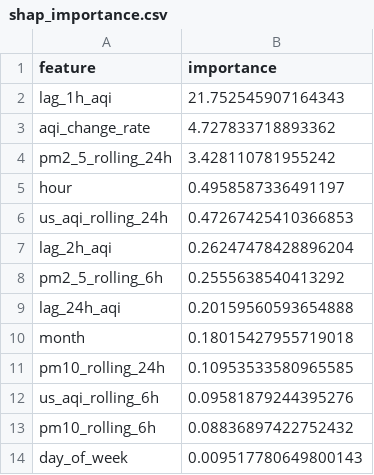
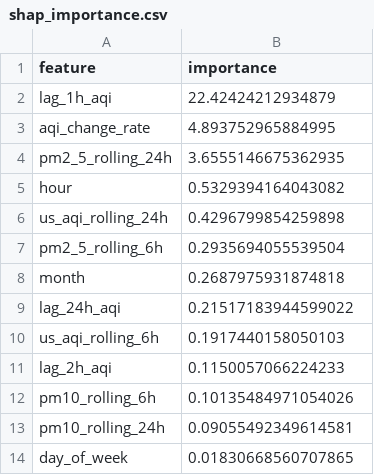
Before and after one commit to ahmed-121174/HazaraAQI_10Pearls, a CSV file: models/shap_importance.csv, drawn as a sheet.

Commit message:
[Daily] Retrained models + updated SHAP importance

```diff
--- a/models/shap_importance.csv
+++ b/models/shap_importance.csv
@@ -1,14 +1,14 @@
 feature,importance
-lag_1h_aqi,21.752545907164343
-aqi_change_rate,4.727833718893362
-pm2_5_rolling_24h,3.428110781955242
-hour,0.4958587336491197
-us_aqi_rolling_24h,0.47267425410366853
-lag_2h_aqi,0.26247478428896204
-pm2_5_rolling_6h,0.2555638540413292
-lag_24h_aqi,0.20159560593654888
-month,0.18015427955719018
-pm10_rolling_24h,0.10953533580965585
-us_aqi_rolling_6h,0.09581879244395276
-pm10_rolling_6h,0.08836897422752432
-day_of_week,0.009517780649800143
+lag_1h_aqi,22.42424212934879
+aqi_change_rate,4.893752965884995
+pm2_5_rolling_24h,3.6555146675362935
+hour,0.5329394164043082
+us_aqi_rolling_24h,0.4296799854259898
+pm2_5_rolling_6h,0.2935694055539504
+month,0.2687975931874818
+lag_24h_aqi,0.21517183944599022
+us_aqi_rolling_6h,0.1917440158050103
+lag_2h_aqi,0.1150057066224233
+pm10_rolling_6h,0.10135484971054026
+pm10_rolling_24h,0.09055492349614581
+day_of_week,0.01830668560707865
```
Also changed, not shown: models/training_results.csv, 4 other files.
